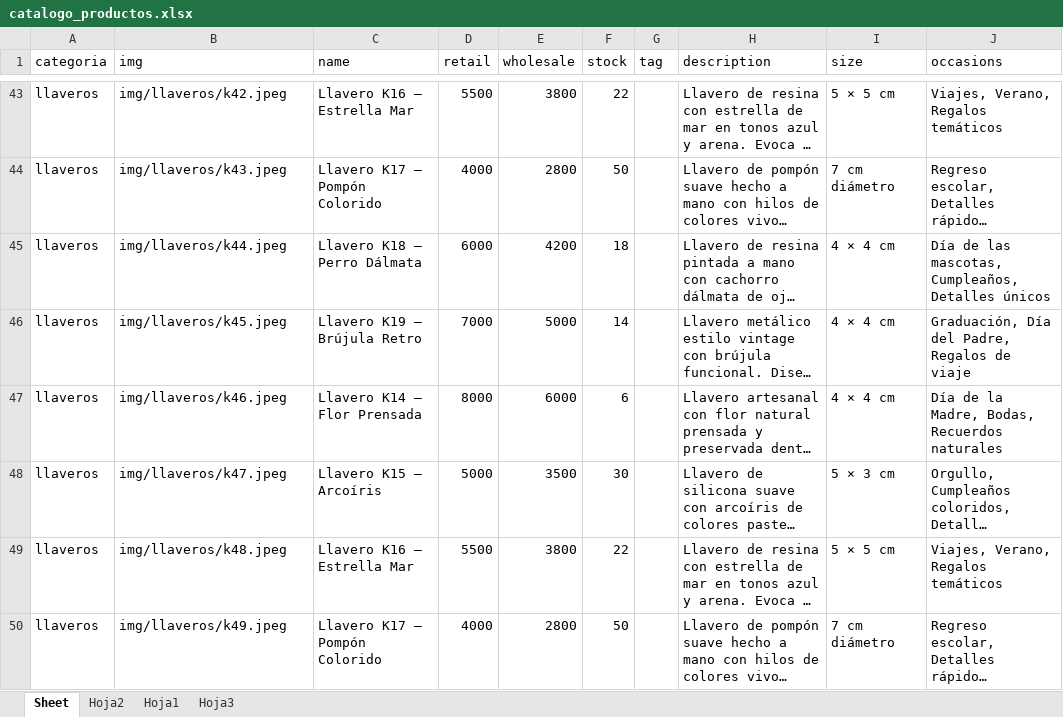
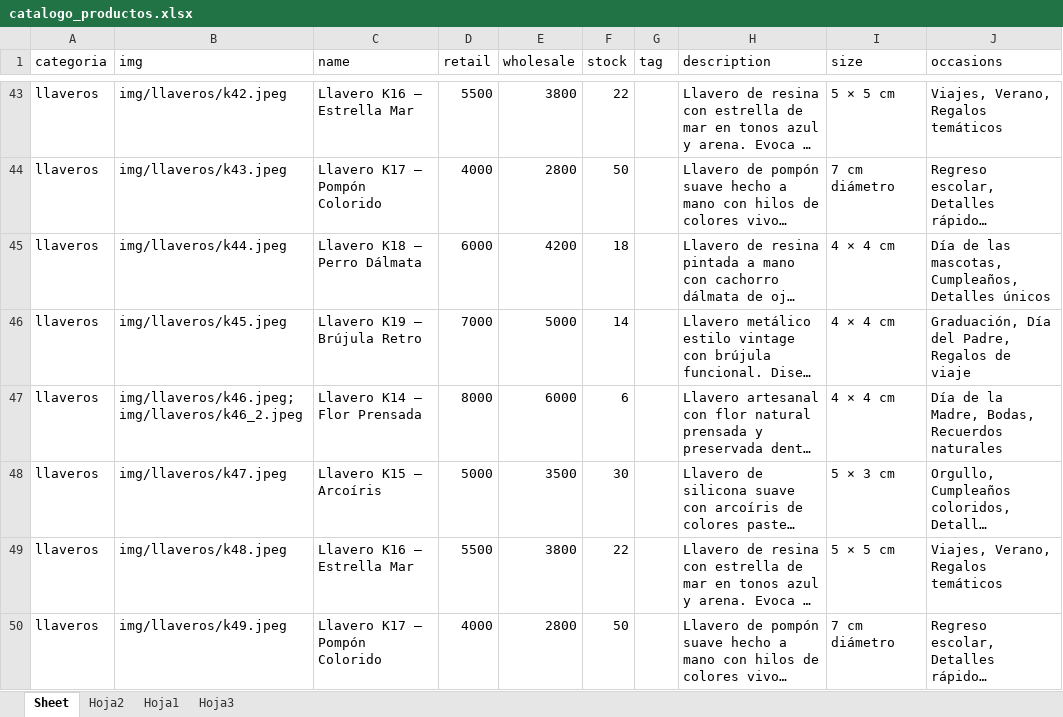
Before and after one commit to datakoretech/Mimitos, an Excel workbook: data/catalogo_productos.xlsx, sheet Sheet, drawn as a sheet; only a part is shown, gaps mark what is left out; long unchanged cells end in …; values as stored, in another font and other column widths than the file's, no borders; the diff names each change by its address in the sheet, - before the commit and + after, or states it on an @@ line.

```diff
--- a/data/catalogo_productos.xlsx (sheet Sheet)
+++ b/data/catalogo_productos.xlsx (sheet Sheet)
-B47 (img): img/llaveros/k46.jpeg
+B47 (img): img/llaveros/k46.jpeg;img/llaveros/k46_2.jpeg
```
Also changed, not shown: 1 other file.
